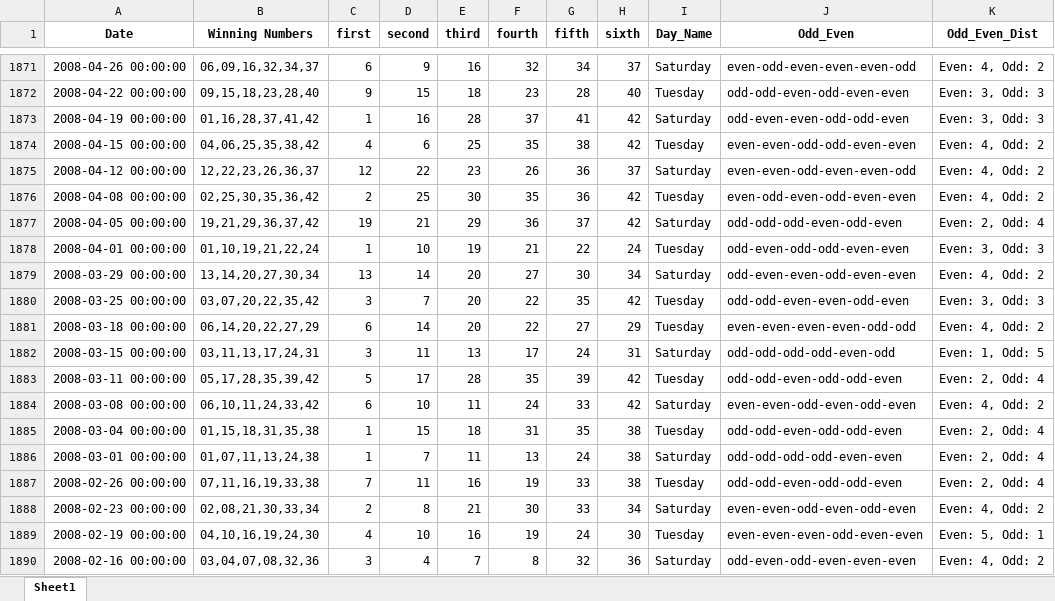
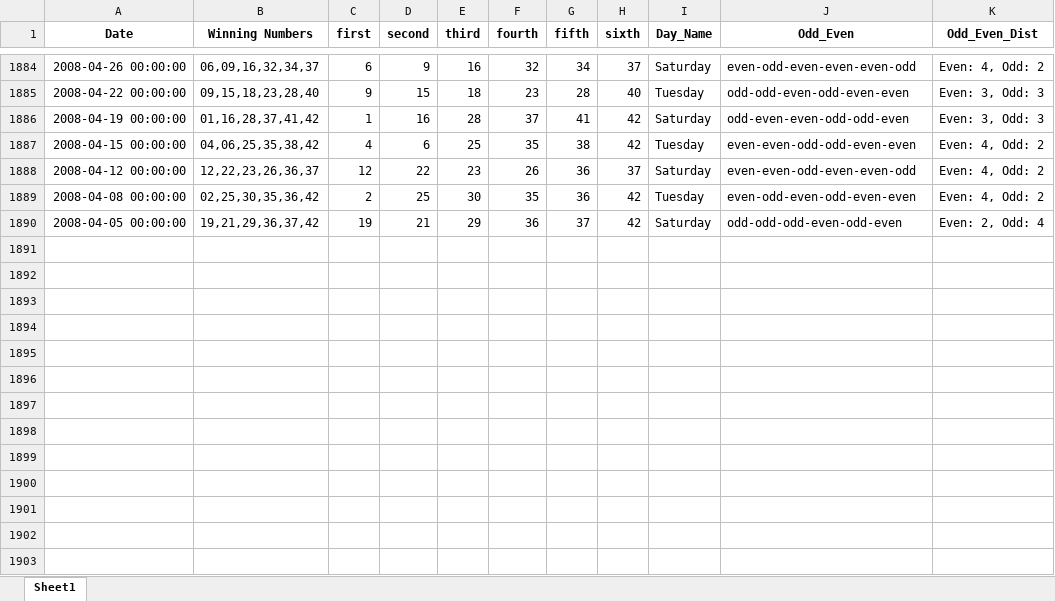
Before and after one commit to Jared-Caraan/Lotto_Analysis, an Excel workbook: Data_Gathering/PastDataResults.xlsx, sheet Sheet1, drawn as a sheet; only a part is shown, gaps mark what is left out; values as stored, in another font and other column widths than the file's, no borders; removed rows and columns are numbered as before the commit, all else as after; the diff covers the shown part only; the diff names each change by its address in the sheet, - before the commit and + after, or states it on an @@ line.

```diff
--- a/Data_Gathering/PastDataResults.xlsx (sheet Sheet1)
+++ b/Data_Gathering/PastDataResults.xlsx (sheet Sheet1)
-row 1878: 2008-04-01 00:00:00 | 01,10,19,21,22,24 | 1 | 10 | 19 | 21 | 22 | 24 | Tuesday | odd-even-odd-odd-even-even | Even: 3, Odd: 3
-row 1879: 2008-03-29 00:00:00 | 13,14,20,27,30,34 | 13 | 14 | 20 | 27 | 30 | 34 | Saturday | odd-even-even-odd-even-even | Even: 4, Odd: 2
-row 1880: 2008-03-25 00:00:00 | 03,07,20,22,35,42 | 3 | 7 | 20 | 22 | 35 | 42 | Tuesday | odd-odd-even-even-odd-even | Even: 3, Odd: 3
-row 1881: 2008-03-18 00:00:00 | 06,14,20,22,27,29 | 6 | 14 | 20 | 22 | 27 | 29 | Tuesday | even-even-even-even-odd-odd | Even: 4, Odd: 2
-row 1882: 2008-03-15 00:00:00 | 03,11,13,17,24,31 | 3 | 11 | 13 | 17 | 24 | 31 | Saturday | odd-odd-odd-odd-even-odd | Even: 1, Odd: 5
-row 1883: 2008-03-11 00:00:00 | 05,17,28,35,39,42 | 5 | 17 | 28 | 35 | 39 | 42 | Tuesday | odd-odd-even-odd-odd-even | Even: 2, Odd: 4
-row 1884: 2008-03-08 00:00:00 | 06,10,11,24,33,42 | 6 | 10 | 11 | 24 | 33 | 42 | Saturday | even-even-odd-even-odd-even | Even: 4, Odd: 2
-row 1885: 2008-03-04 00:00:00 | 01,15,18,31,35,38 | 1 | 15 | 18 | 31 | 35 | 38 | Tuesday | odd-odd-even-odd-odd-even | Even: 2, Odd: 4
-row 1886: 2008-03-01 00:00:00 | 01,07,11,13,24,38 | 1 | 7 | 11 | 13 | 24 | 38 | Saturday | odd-odd-odd-odd-even-even | Even: 2, Odd: 4
-row 1887: 2008-02-26 00:00:00 | 07,11,16,19,33,38 | 7 | 11 | 16 | 19 | 33 | 38 | Tuesday | odd-odd-even-odd-odd-even | Even: 2, Odd: 4
-row 1888: 2008-02-23 00:00:00 | 02,08,21,30,33,34 | 2 | 8 | 21 | 30 | 33 | 34 | Saturday | even-even-odd-even-odd-even | Even: 4, Odd: 2
-row 1889: 2008-02-19 00:00:00 | 04,10,16,19,24,30 | 4 | 10 | 16 | 19 | 24 | 30 | Tuesday | even-even-even-odd-even-even | Even: 5, Odd: 1
-row 1890: 2008-02-16 00:00:00 | 03,04,07,08,32,36 | 3 | 4 | 7 | 8 | 32 | 36 | Saturday | odd-even-odd-even-even-even | Even: 4, Odd: 2
```
Also changed, not shown: 13 added rows elsewhere in this sheet, Data_Gathering/Results_all.xlsx, 6 other files.
